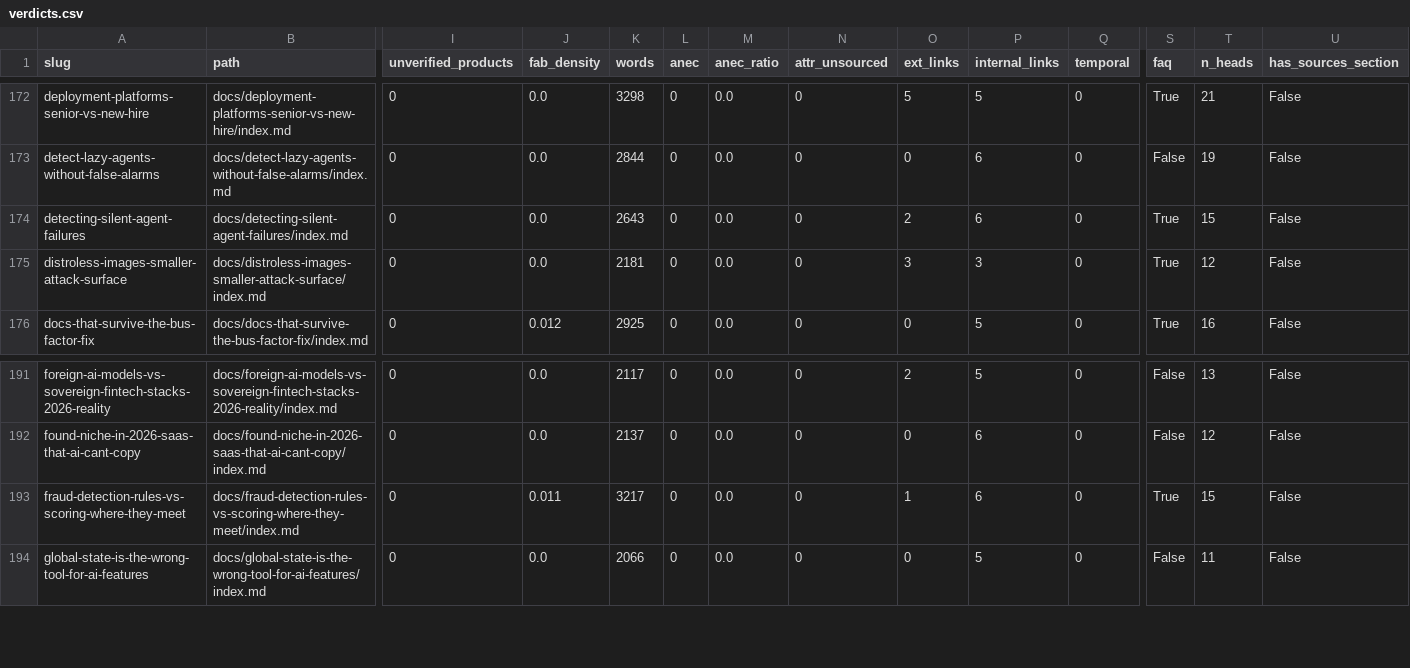
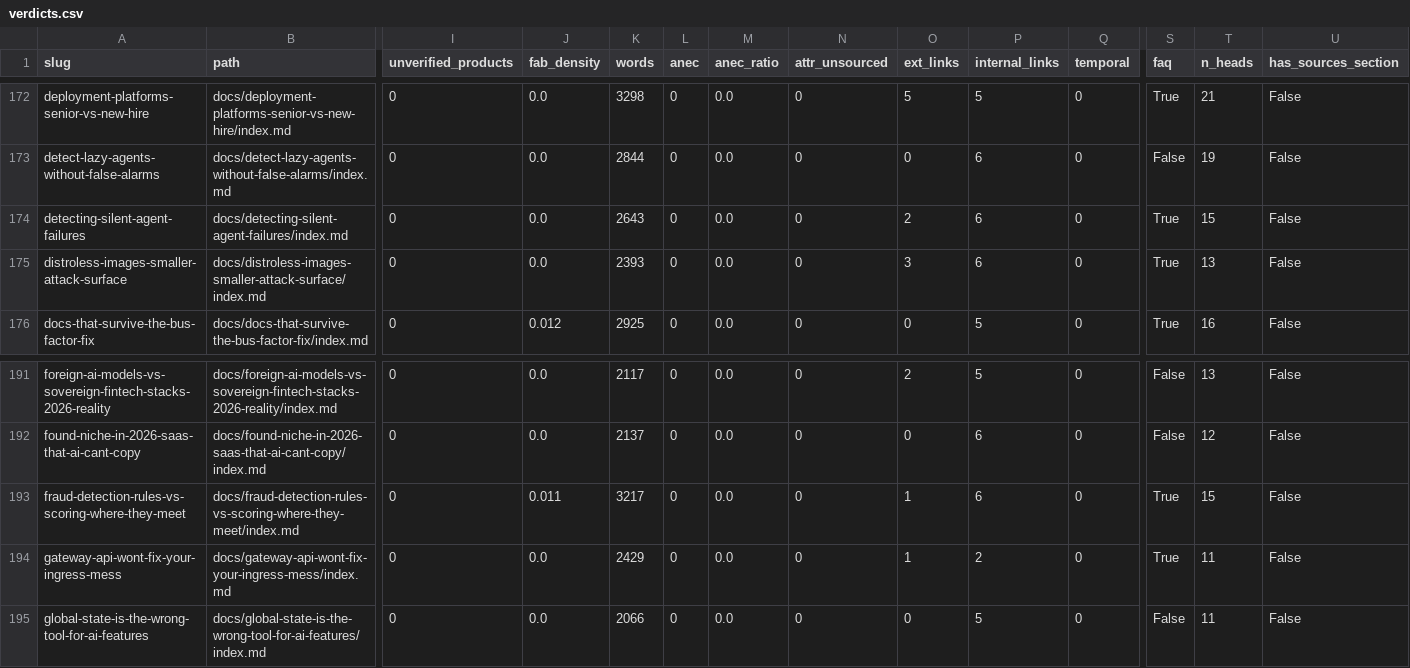
Before and after one commit to kubaik/kubaik.github.io, a CSV file: triage_report/verdicts.csv, drawn as a sheet; only a part is shown, gaps mark what is left out; rows hold the shown columns only; the diff names each change by its address in the sheet, - before the commit and + after, or states it on an @@ line.

```diff
--- a/triage_report/verdicts.csv
+++ b/triage_report/verdicts.csv
-K175 (words): 2181
+K175 (words): 2393
-P175 (internal_links): 3
+P175 (internal_links): 6
-T175 (n_heads): 12
+T175 (n_heads): 13
+row 194: gateway-api-wont-fix-your-ingress-mess | docs/gateway-api-wont-fix-your-ingress-mess/index.md | 0 | 0.0 | 2429 | 0 | 0.0 | 0 | 1 | 2 | 0 | True | 11 | False
```
Also changed, not shown: quality_report_full.csv, 51 other files.
